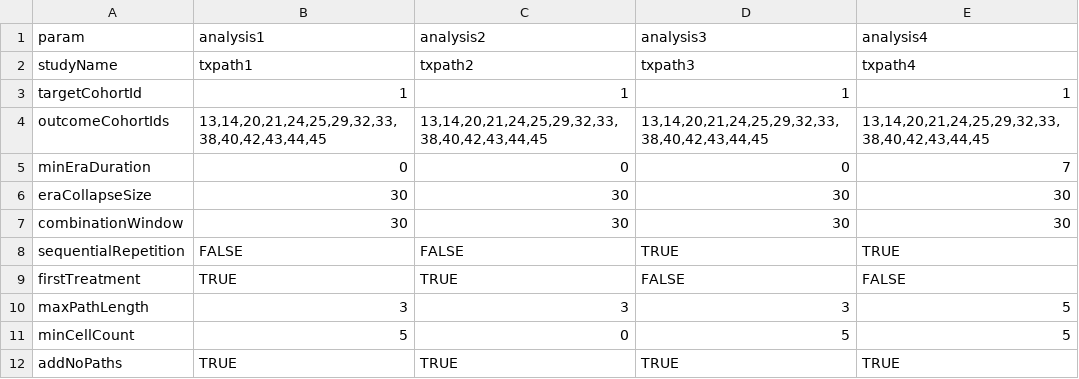
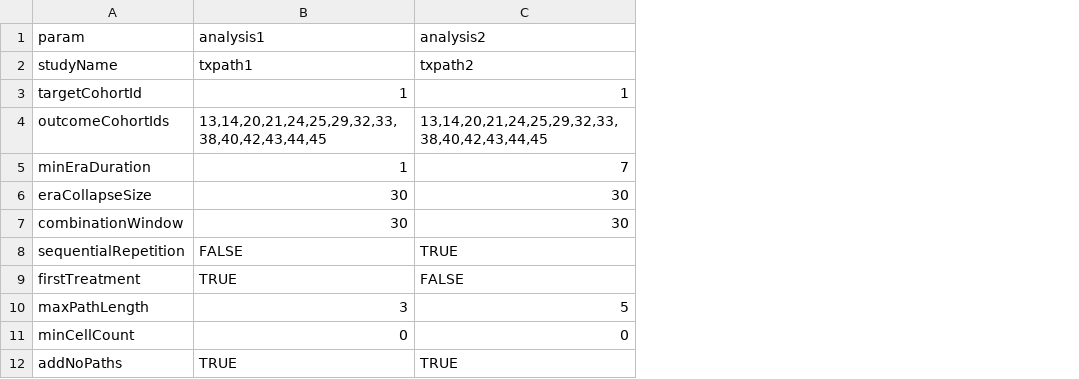
Before and after one commit to ted9219/RespiratoryDrugPathways, a CSV file: inst/Settings/study_settings.csv, drawn as a sheet; the diff names each change by its address in the sheet, - before the commit and + after, or states it on an @@ line.

Commit message:
updated settings

```diff
--- a/inst/Settings/study_settings.csv
+++ b/inst/Settings/study_settings.csv
-column D (analysis3), rows 2-12: txpath3 | 1 | 13,14,20,21,24,25,29,32,33,38,40,42,43,44,45 | 0 | 30 | 30 | TRUE | FALSE | 3 | 5 | TRUE
-column E (analysis4), rows 2-12: txpath4 | 1 | 13,14,20,21,24,25,29,32,33,38,40,42,43,44,45 | 7 | 30 | 30 | TRUE | FALSE | 5 | 5 | TRUE
-B5 (analysis1): 0
+B5 (analysis1): 1
-C5 (analysis2): 0
+C5 (analysis2): 7
-C8 (analysis2): FALSE
+C8 (analysis2): TRUE
-C9 (analysis2): TRUE
+C9 (analysis2): FALSE
-C10 (analysis2): 3
+C10 (analysis2): 5
-B11 (analysis1): 5
+B11 (analysis1): 0
```
